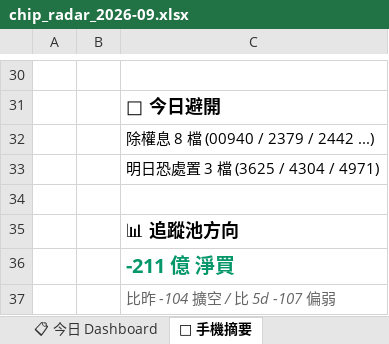
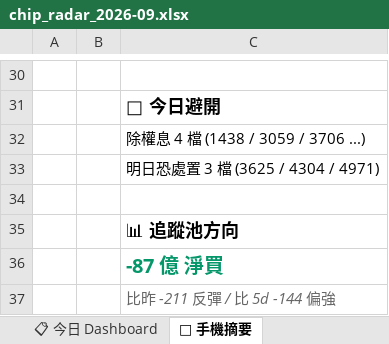
Before and after one commit to DRwillychiu/CHIP_RADAR_TW, an Excel workbook: data/reports/chip_radar_2026-09.xlsx, sheet 📱 手機摘要, drawn as a sheet; only a part is shown, gaps mark what is left out; values as stored, in another font and other column widths than the file's, no borders; the diff covers the shown part only; the diff names each change by its address in the sheet, - before the commit and + after, or states it on an @@ line.

```diff
--- a/data/reports/chip_radar_2026-09.xlsx (sheet 📱 手機摘要)
+++ b/data/reports/chip_radar_2026-09.xlsx (sheet 📱 手機摘要)
-C32: 除權息 8 檔 (00940 / 2379 / 2442 ...)
+C32: 除權息 4 檔 (1438 / 3059 / 3706 ...)
-C36: -211 億 淨買
+C36: -87 億 淨買
-C37: 比昨 -104 擴空 / 比 5d -107 偏弱
+C37: 比昨 -211 反彈 / 比 5d -144 偏強
```
Also changed, not shown: 17 edited cells elsewhere in this sheet, sheet 📋 今日 Dashboard, sheet 20260908, sheet 📌 Pinned Master 追蹤, other sheet tabs, data/reports/latest.xlsx, 24 other files.
